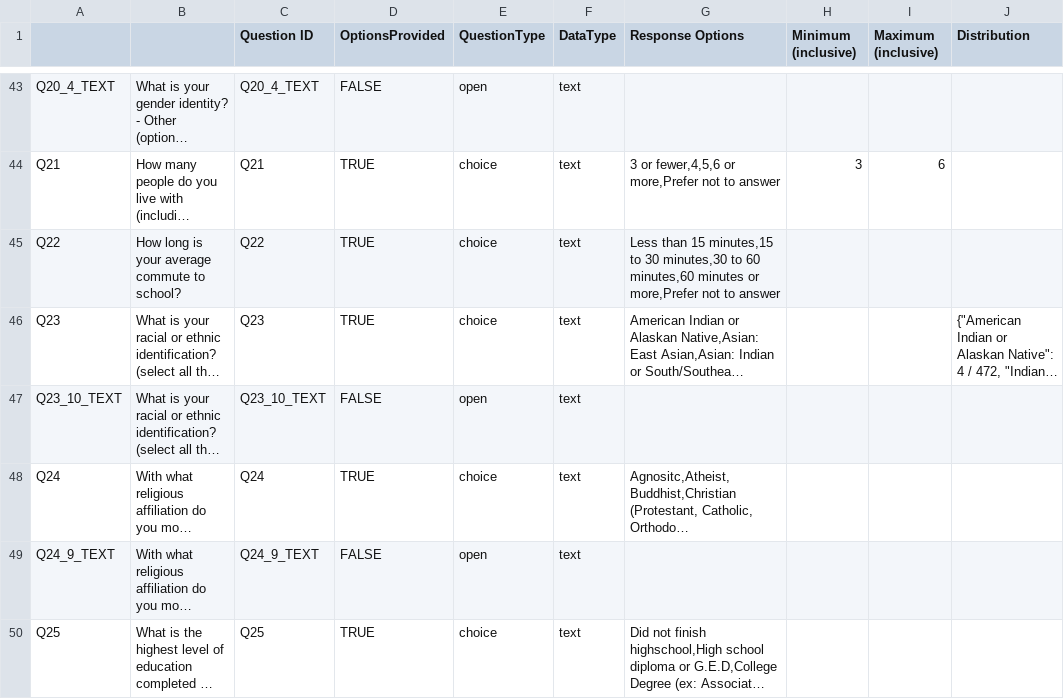
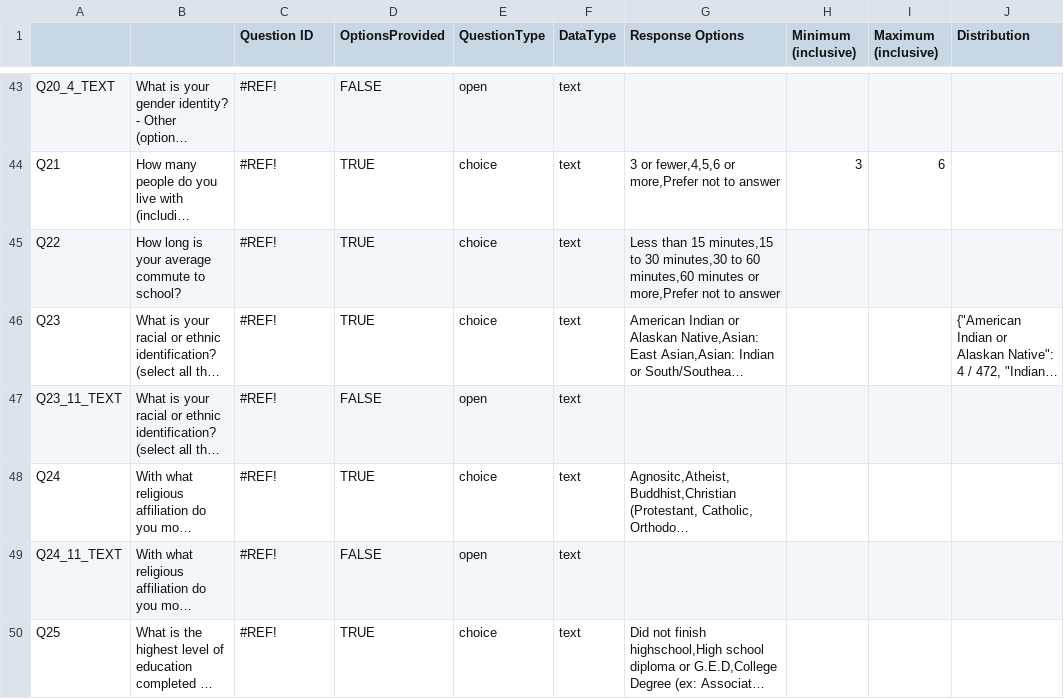
Before and after one commit to benjamin-antupit/DAT-Census, a CSV file: input/Crystal_Census_Codebook_MS.csv, drawn as a sheet; only a part is shown, gaps mark what is left out; long unchanged cells end in …; the diff covers the shown part only; the diff names each change by its address in the sheet, - before the commit and + after, or states it on an @@ line.

```diff
--- a/input/Crystal_Census_Codebook_MS.csv
+++ b/input/Crystal_Census_Codebook_MS.csv
-C43 (Question ID): Q20_4_TEXT
+C43 (Question ID): #REF!
-C44 (Question ID): Q21
+C44 (Question ID): #REF!
-C45 (Question ID): Q22
+C45 (Question ID): #REF!
-C46 (Question ID): Q23
+C46 (Question ID): #REF!
-A47: Q23_10_TEXT
+A47: Q23_11_TEXT
-C47 (Question ID): Q23_10_TEXT
+C47 (Question ID): #REF!
-C48 (Question ID): Q24
+C48 (Question ID): #REF!
-A49: Q24_9_TEXT
+A49: Q24_11_TEXT
-C49 (Question ID): Q24_9_TEXT
+C49 (Question ID): #REF!
-C50 (Question ID): Q25
+C50 (Question ID): #REF!
```
Also changed, not shown: 1 added row, 1 removed row and 62 edited cells elsewhere in this file.
